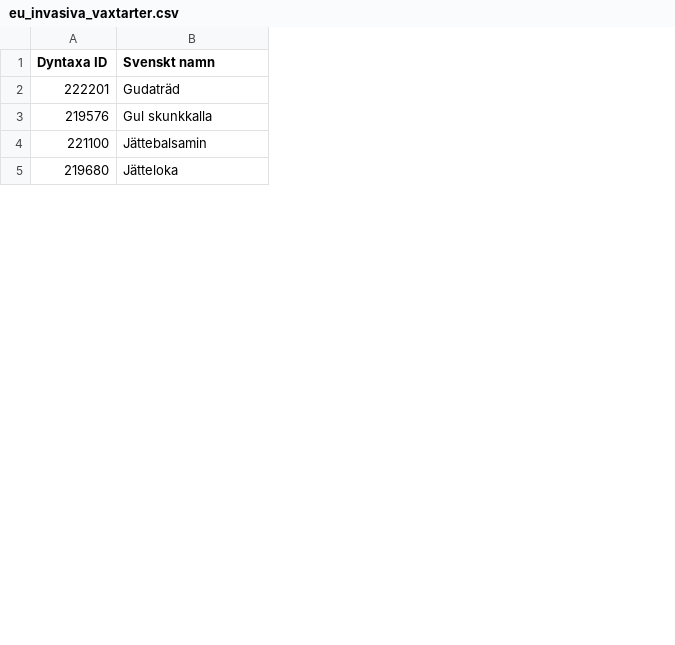
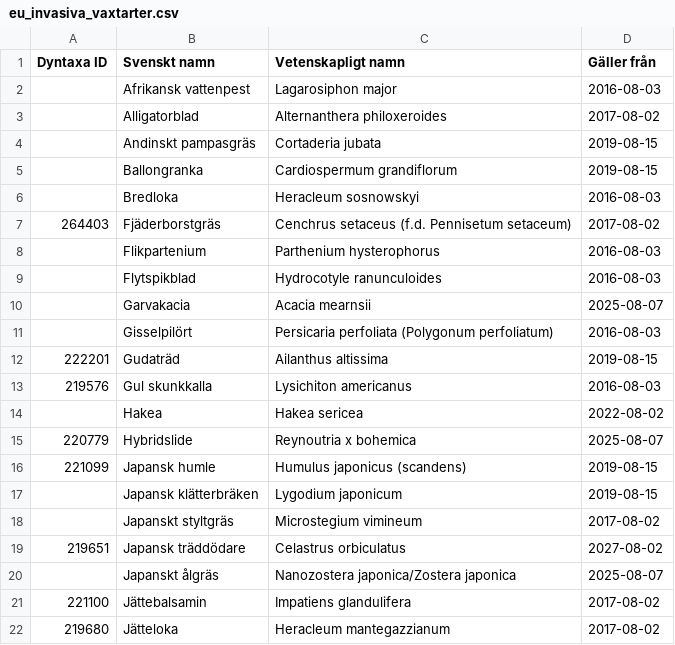
Before and after one commit to linussoderquist/vaxtlista, a CSV file: eu_invasiva_vaxtarter.csv, drawn as a sheet; only a part is shown; the diff covers the shown part only; the diff names each change by its address in the sheet, - before the commit and + after, or states it on an @@ line.

```diff
--- a/eu_invasiva_vaxtarter.csv
+++ b/eu_invasiva_vaxtarter.csv
+column C (Vetenskapligt namn), rows 12-13: Ailanthus altissima | Lysichiton americanus; rows 21-22: Impatiens glandulifera | Heracleum mantegazzianum
+column D (Gäller från), rows 12-13: 2019-08-15 | 2016-08-03; rows 21-22: 2017-08-02 | 2017-08-02
+row 2:  | Afrikansk vattenpest | Lagarosiphon major | 2016-08-03
+row 3:  | Alligatorblad | Alternanthera philoxeroides | 2017-08-02
+row 4:  | Andinskt pampasgräs | Cortaderia jubata | 2019-08-15
+row 5:  | Ballongranka | Cardiospermum grandiflorum | 2019-08-15
+row 6:  | Bredloka | Heracleum sosnowskyi | 2016-08-03
@@ row 10 moved to row 7: 264403 @@
+row 8:  | Flikpartenium | Parthenium hysterophorus | 2016-08-03
+row 9:  | Flytspikblad | Hydrocotyle ranunculoides | 2016-08-03
+row 10:  | Garvakacia | Acacia mearnsii | 2025-08-07
+row 11:  | Gisselpilört | Persicaria perfoliata (Polygonum perfoliatum) | 2016-08-03
+row 14:  | Hakea | Hakea sericea | 2022-08-02
@@ row 17 moved to row 15: 220779 @@
@@ row 9 moved to row 16: 221099 @@
+row 17:  | Japansk klätterbräken | Lygodium japonicum | 2019-08-15
+row 18:  | Japanskt styltgräs | Microstegium vimineum | 2017-08-02
+row 19: 219651 | Japansk träddödare | Celastrus orbiculatus | 2027-08-02
+row 20:  | Japanskt ålgräs | Nanozostera japonica/Zostera japonica | 2025-08-07
```
Also changed, not shown: 18 added rows and 6 moved rows elsewhere in this file, 4 other files.
